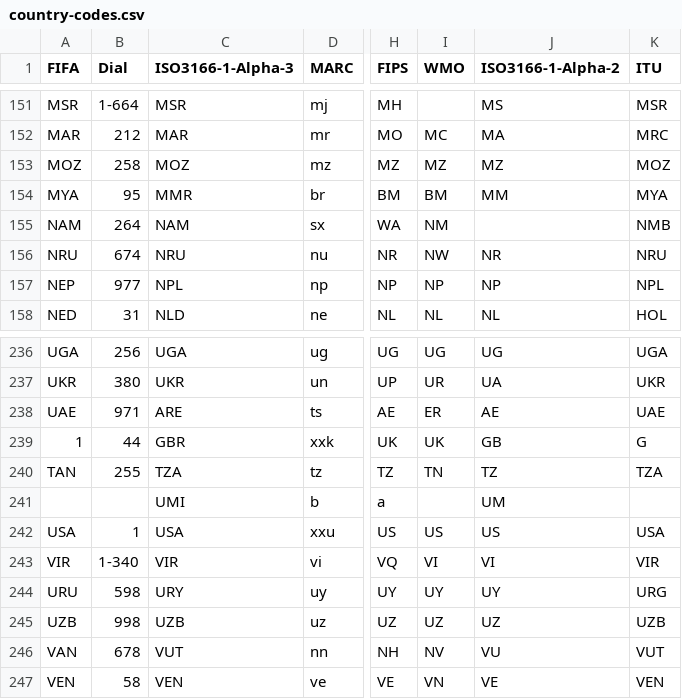
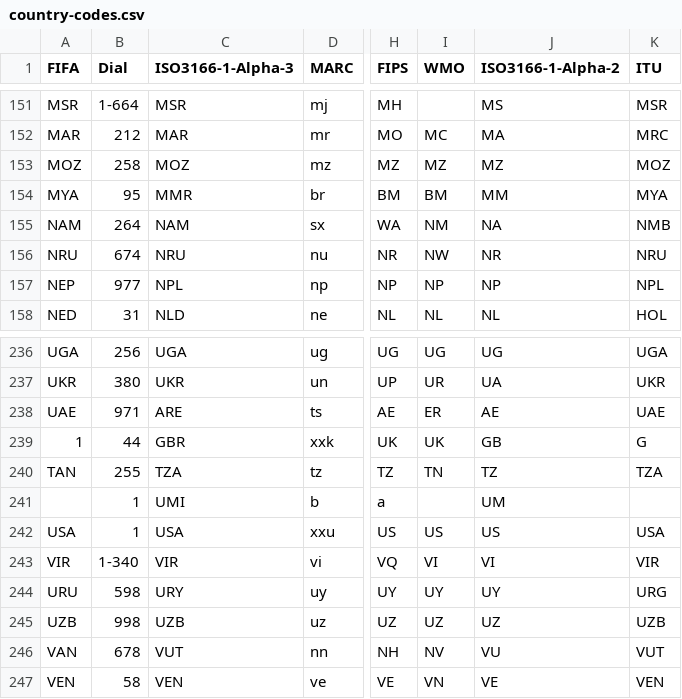
Before and after one commit to chensoft/geodb, a CSV file: datasets/datahub/country-codes.csv, drawn as a sheet; only a part is shown, gaps mark what is left out; the diff names each change by its address in the sheet, - before the commit and + after, or states it on an @@ line.

Commit message:
country: codes

```diff
--- a/datasets/datahub/country-codes.csv
+++ b/datasets/datahub/country-codes.csv
-J155 (ISO3166-1-Alpha-2): (empty)
+J155 (ISO3166-1-Alpha-2): NA
-B241 (Dial): (empty)
+B241 (Dial): 1
```
Also changed, not shown: 4 other files.
